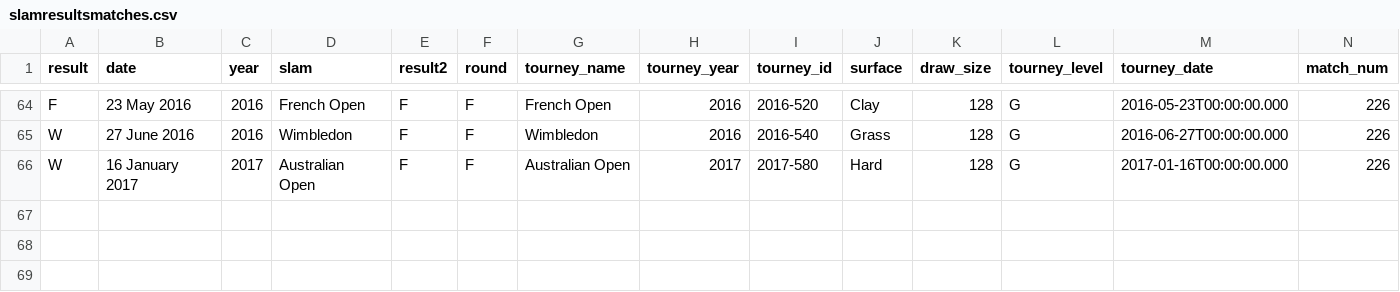
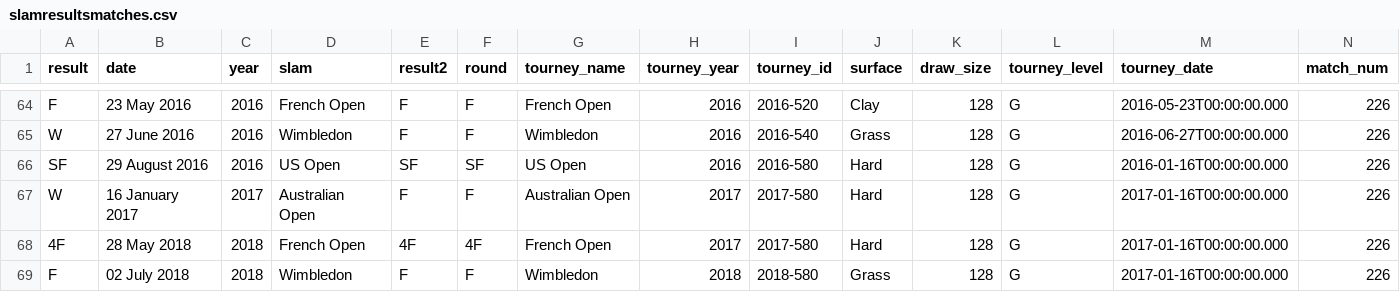
Before and after one commit to elbertwang3/serena, a CSV file: public/data/slamresultsmatches.csv, drawn as a sheet; only a part is shown, gaps mark what is left out; rows hold the shown columns only; the diff names each change by its address in the sheet, - before the commit and + after, or states it on an @@ line.

```diff
--- a/public/data/slamresultsmatches.csv
+++ b/public/data/slamresultsmatches.csv
+row 66: SF | 29 August 2016 | 2016 | US Open | SF | SF | US Open | 2016 | 2016-580 | Hard | 128 | G | 2016-01-16T00:00:00.000 | 226
+row 68: 4F | 28 May 2018 | 2018 | French Open | 4F | 4F | French Open | 2017 | 2017-580 | Hard | 128 | G | 2017-01-16T00:00:00.000 | 226
+row 69: F | 02 July 2018 | 2018 | Wimbledon | F | F | Wimbledon | 2018 | 2018-580 | Grass | 128 | G | 2017-01-16T00:00:00.000 | 226
```
Also changed, not shown: public/data/mariaannotation.csv, public/data/mariarivalry.csv, 35 other files.
